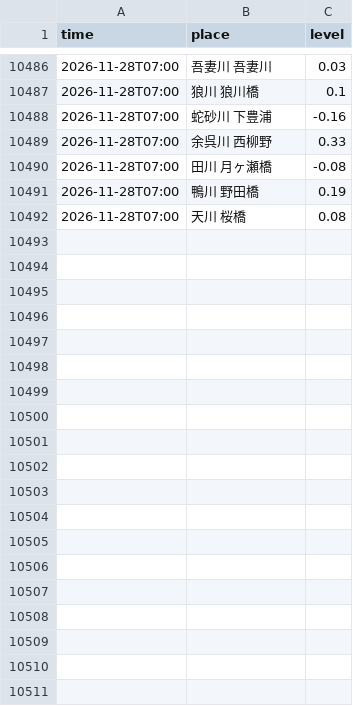
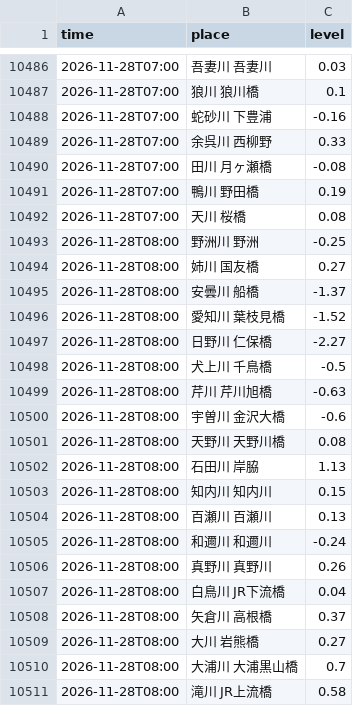
Before and after one commit to suzuhaya5666-lgtm/Biwakodate, a CSV file: data/rivers.csv, drawn as a sheet; only a part is shown, gaps mark what is left out; the diff covers the shown part only.

```diff
--- a/data/rivers.csv
+++ b/data/rivers.csv
@@ -10492 +10492,20 @@ time,place,level
 2026-11-28T07:00,天川 桜橋,0.08
+2026-11-28T08:00,野洲川 野洲,-0.25
+2026-11-28T08:00,姉川 国友橋,0.27
+2026-11-28T08:00,安曇川 船橋,-1.37
+2026-11-28T08:00,愛知川 葉枝見橋,-1.52
+2026-11-28T08:00,日野川 仁保橋,-2.27
+2026-11-28T08:00,犬上川 千鳥橋,-0.5
+2026-11-28T08:00,芹川 芹川旭橋,-0.63
+2026-11-28T08:00,宇曽川 金沢大橋,-0.6
+2026-11-28T08:00,天野川 天野川橋,0.08
+2026-11-28T08:00,石田川 岸脇,1.13
+2026-11-28T08:00,知内川 知内川,0.15
+2026-11-28T08:00,百瀬川 百瀬川,0.13
+2026-11-28T08:00,和邇川 和邇川,-0.24
+2026-11-28T08:00,真野川 真野川,0.26
+2026-11-28T08:00,白鳥川 JR下流橋,0.04
+2026-11-28T08:00,矢倉川 高根橋,0.37
+2026-11-28T08:00,大川 岩熊橋,0.27
+2026-11-28T08:00,大浦川 大浦黒山橋,0.7
+2026-11-28T08:00,滝川 JR上流橋,0.58
```
Also changed, not shown: 11 added rows elsewhere in this file, data/observations.csv, data/weather_daily.csv, 4 other files.
